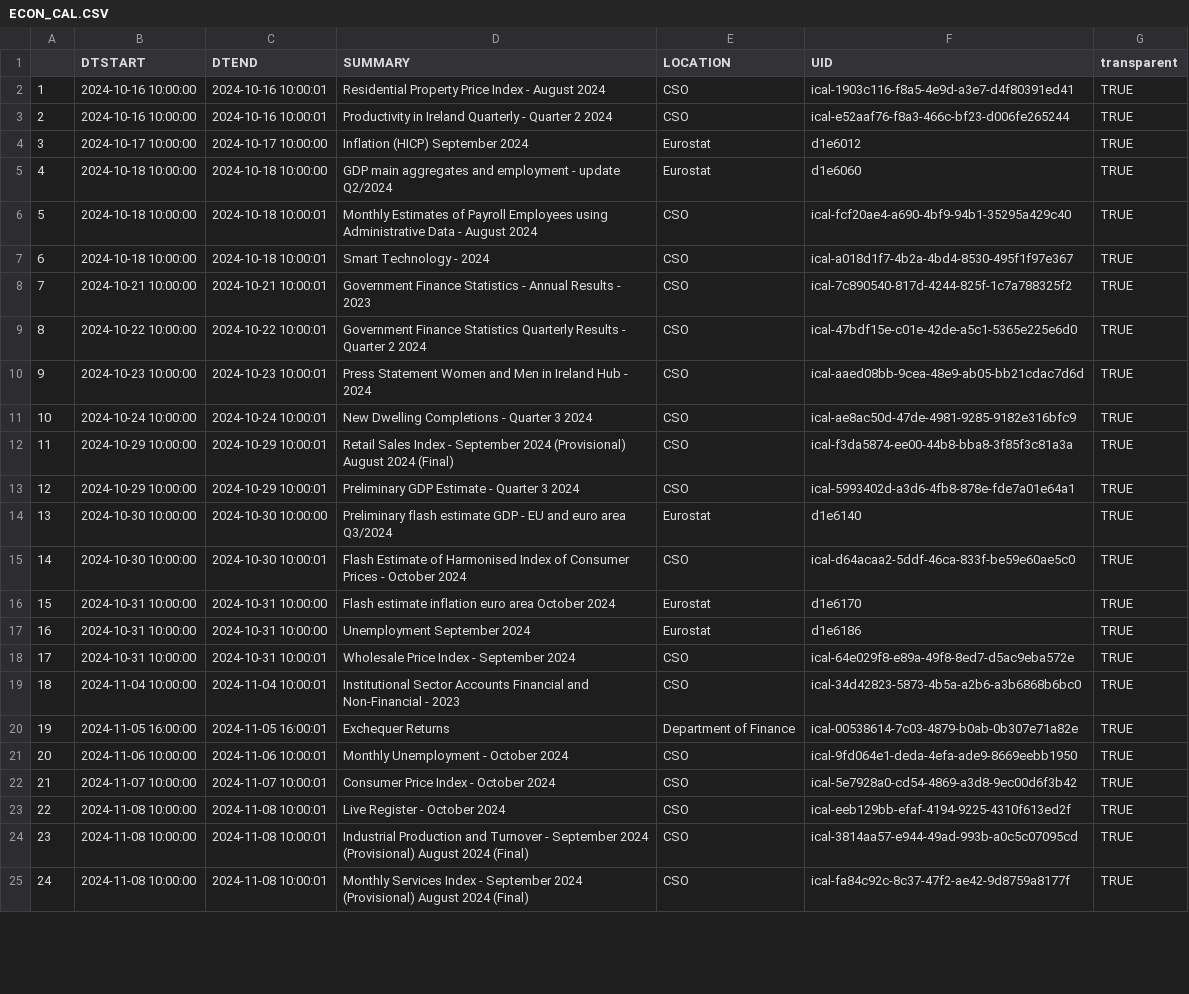
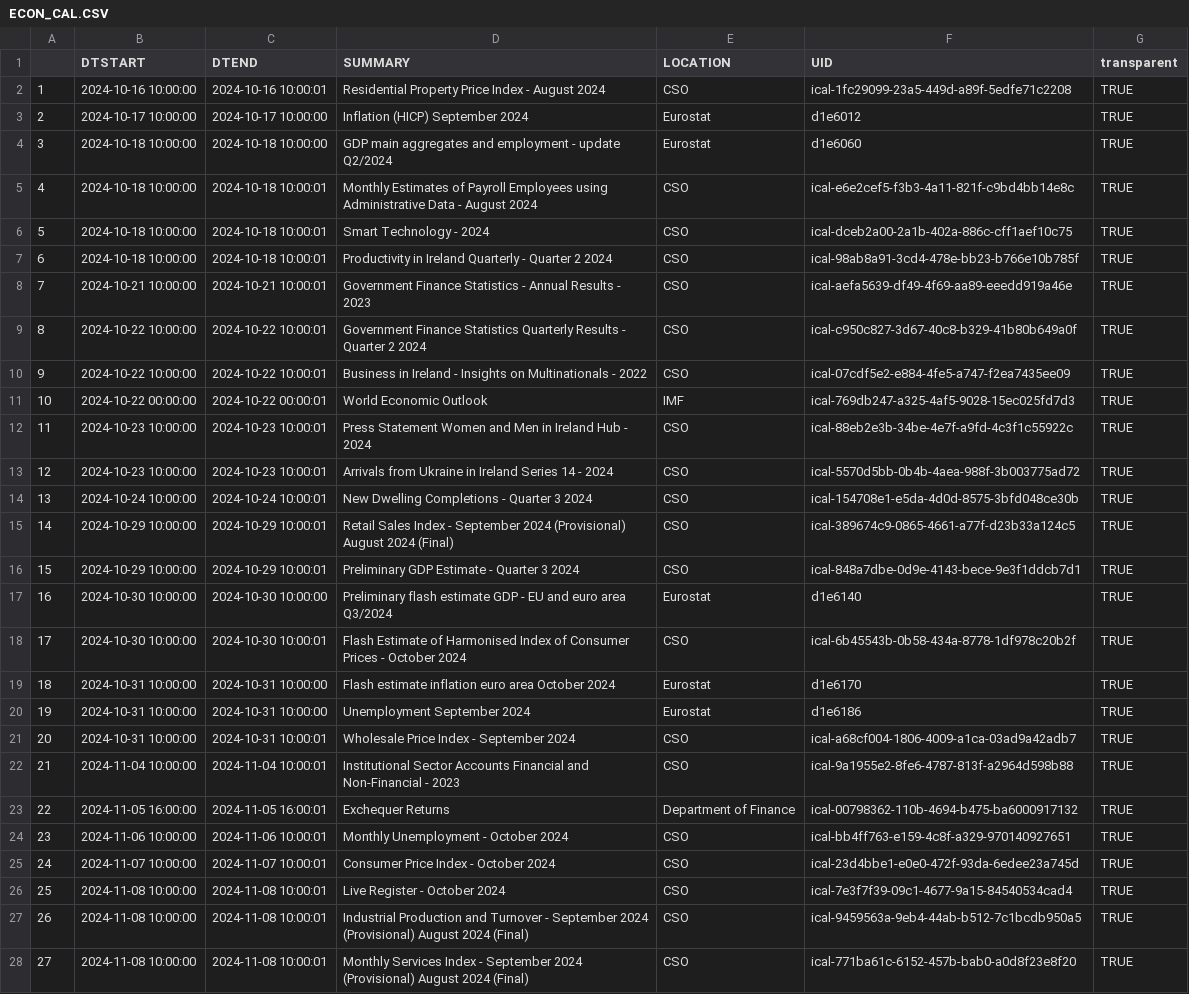
Before and after one commit to mflanagan201/gcal_auto, a CSV file: ECON_CAL.CSV, drawn as a sheet; only a part is shown; removed rows and columns are numbered as before the commit, all else as after; the diff covers the shown part only; the diff names each change by its address in the sheet, - before the commit and + after, or states it on an @@ line.

Commit message:
Add econ_cal.csv

```diff
--- a/ECON_CAL.CSV
+++ b/ECON_CAL.CSV
-F2 (UID): ical-1903c116-f8a5-4e9d-a3e7-d4f80391ed41
+F2 (UID): ical-1fc29099-23a5-449d-a89f-5edfe71c2208
-row 3: 2 | 2024-10-16 10:00:00 | 2024-10-16 10:00:01 | Productivity in Ireland Quarterly - Quarter 2 2024 | CSO | ical-e52aaf76-f8a3-466c-bf23-d006fe265244 | TRUE
@@ column A renumbered from row 3 down @@
-F5 (UID): ical-fcf20ae4-a690-4bf9-94b1-35295a429c40
+F5 (UID): ical-e6e2cef5-f3b3-4a11-821f-c9bd4bb14e8c
-F6 (UID): ical-a018d1f7-4b2a-4bd4-8530-495f1f97e367
+F6 (UID): ical-dceb2a00-2a1b-402a-886c-cff1aef10c75
+row 7: 6 | 2024-10-18 10:00:00 | 2024-10-18 10:00:01 | Productivity in Ireland Quarterly - Quarter 2 2024 | CSO | ical-98ab8a91-3cd4-478e-bb23-b766e10b785f | TRUE
-F8 (UID): ical-7c890540-817d-4244-825f-1c7a788325f2
+F8 (UID): ical-aefa5639-df49-4f69-aa89-eeedd919a46e
-F9 (UID): ical-47bdf15e-c01e-42de-a5c1-5365e225e6d0
+F9 (UID): ical-c950c827-3d67-40c8-b329-41b80b649a0f
+row 10: 9 | 2024-10-22 10:00:00 | 2024-10-22 10:00:01 | Business in Ireland - Insights on Multinationals - 2022 | CSO | ical-07cdf5e2-e884-4fe5-a747-f2ea7435ee09 | TRUE
+row 11: 10 | 2024-10-22 00:00:00 | 2024-10-22 00:00:01 | World Economic Outlook | IMF | ical-769db247-a325-4af5-9028-15ec025fd7d3 | TRUE
-F12 (UID): ical-aaed08bb-9cea-48e9-ab05-bb21cdac7d6d
+F12 (UID): ical-88eb2e3b-34be-4e7f-a9fd-4c3f1c55922c
+row 13: 12 | 2024-10-23 10:00:00 | 2024-10-23 10:00:01 | Arrivals from Ukraine in Ireland Series 14 - 2024 | CSO | ical-5570d5bb-0b4b-4aea-988f-3b003775ad72 | TRUE
-F14 (UID): ical-ae8ac50d-47de-4981-9285-9182e316bfc9
+F14 (UID): ical-154708e1-e5da-4d0d-8575-3bfd048ce30b
-F15 (UID): ical-f3da5874-ee00-44b8-bba8-3f85f3c81a3a
+F15 (UID): ical-389674c9-0865-4661-a77f-d23b33a124c5
-F16 (UID): ical-5993402d-a3d6-4fb8-878e-fde7a01e64a1
+F16 (UID): ical-848a7dbe-0d9e-4143-bece-9e3f1ddcb7d1
-F18 (UID): ical-d64acaa2-5ddf-46ca-833f-be59e60ae5c0
+F18 (UID): ical-6b45543b-0b58-434a-8778-1df978c20b2f
-F21 (UID): ical-64e029f8-e89a-49f8-8ed7-d5ac9eba572e
+F21 (UID): ical-a68cf004-1806-4009-a1ca-03ad9a42adb7
-F22 (UID): ical-34d42823-5873-4b5a-a2b6-a3b6868b6bc0
+F22 (UID): ical-9a1955e2-8fe6-4787-813f-a2964d598b88
-F23 (UID): ical-00538614-7c03-4879-b0ab-0b307e71a82e
+F23 (UID): ical-00798362-110b-4694-b475-ba6000917132
-F24 (UID): ical-9fd064e1-deda-4efa-ade9-8669eebb1950
+F24 (UID): ical-bb4ff763-e159-4c8f-a329-970140927651
-F25 (UID): ical-5e7928a0-cd54-4869-a3d8-9ec00d6f3b42
+F25 (UID): ical-23d4bbe1-e0e0-472f-93da-6edee23a745d
-F26 (UID): ical-eeb129bb-efaf-4194-9225-4310f613ed2f
+F26 (UID): ical-7e3f7f39-09c1-4677-9a15-84540534cad4
-F27 (UID): ical-3814aa57-e944-49ad-993b-a0c5c07095cd
+F27 (UID): ical-9459563a-9eb4-44ab-b512-7c1bcdb950a5
-F28 (UID): ical-fa84c92c-8c37-47f2-ae42-9d8759a8177f
+F28 (UID): ical-771ba61c-6152-457b-bab0-a0d8f23e8f20
```
Also changed, not shown: 2 added rows, 1 removed row and 17 edited cells elsewhere in this file.
